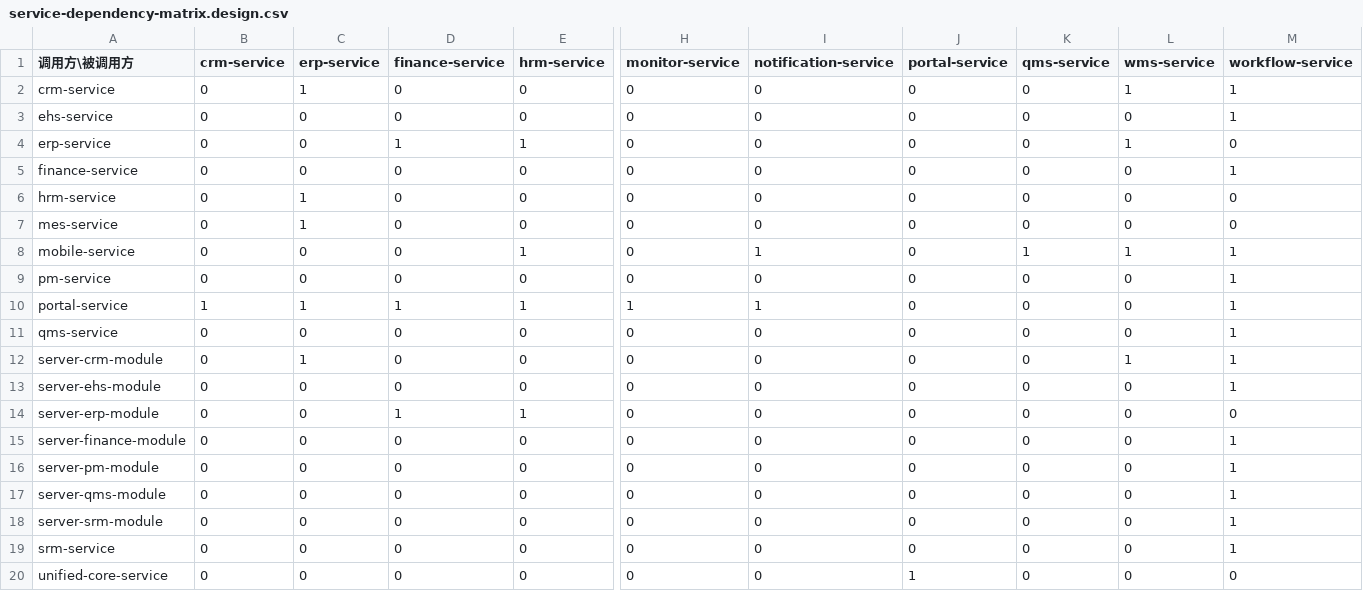
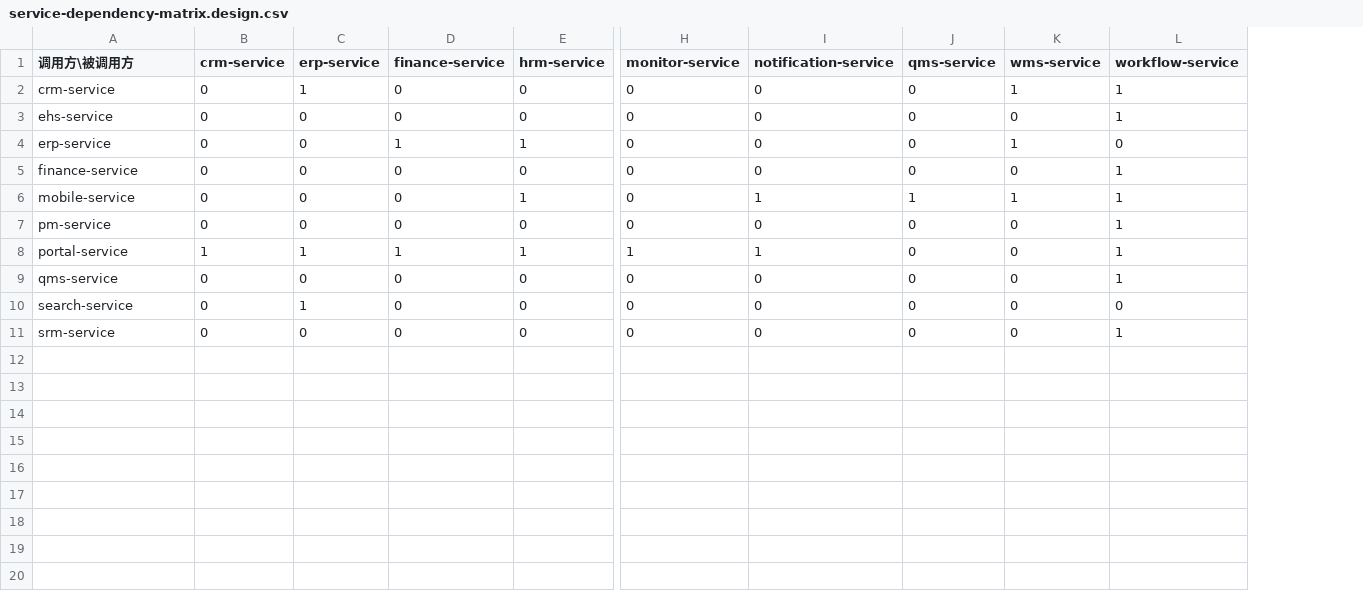
Before and after one commit to paulwy/TOPEMS, a CSV file: docs/architecture/service-topology/service-dependency-matrix.design.csv, drawn as a sheet; only a part is shown, gaps mark what is left out; removed rows and columns are numbered as before the commit, all else as after; rows hold the shown columns only; the diff names each change by its address in the sheet, - before the commit and + after, or states it on an @@ line.

Commit message:
B15: runtime 矩阵重采路径落地（埋点 + STATIC_DEPS 修正）
- 出站客户端埋点：shared-service-client execute_request/边缘方法
  record_service_call（TOPEMS_SERVICE_NAME env 标识调用方，target 由路径推导）
- 入站 token 埋点实测：auth 中间件 protected 路由边指标
  topems_service_to_service_calls_total{service=调用方,target=被调方} 正确采集
- --collect 重跑：runtime.csv 28 边/17 节点（search→erp 捕获）
- STATIC_DEPS 修正：删 3 残留环边（hrm→erp/mes→erp/unified-core→portal）
  + server-*-module 镜像行；补 search→erp 真实边（B1 引入）
- runtime vs design 一致性对比：仅 runtime 1 条（已补 design）、
  仅 design 27 条（本地无业务流量，预期）
- TODO: B15 完成标记

```diff
--- a/docs/architecture/service-topology/service-dependency-matrix.design.csv
+++ b/docs/architecture/service-topology/service-dependency-matrix.design.csv
-column J (portal-service), rows 2-5: all 0; rows 8-11: all 0; row 13: 0; row 19: 0
-row 6: hrm-service | 0 | 1 | 0 | 0 | 0 | 0 | 0 | 0 | 0 | 0
-row 7: mes-service | 0 | 1 | 0 | 0 | 0 | 0 | 0 | 0 | 0 | 0
-row 12: server-crm-module | 0 | 1 | 0 | 0 | 0 | 0 | 0 | 0 | 1 | 1
-A10 (调用方\被调用方): server-ehs-module
+A10 (调用方\被调用方): search-service
-C10 (erp-service): 0
+C10 (erp-service): 1
-L10 (workflow-service): 1
+L10 (workflow-service): 0
-row 14: server-erp-module | 0 | 0 | 1 | 1 | 0 | 0 | 0 | 0 | 0 | 0
-row 15: server-finance-module | 0 | 0 | 0 | 0 | 0 | 0 | 0 | 0 | 0 | 1
-row 16: server-pm-module | 0 | 0 | 0 | 0 | 0 | 0 | 0 | 0 | 0 | 1
-row 17: server-qms-module | 0 | 0 | 0 | 0 | 0 | 0 | 0 | 0 | 0 | 1
-row 18: server-srm-module | 0 | 0 | 0 | 0 | 0 | 0 | 0 | 0 | 0 | 1
-row 20: unified-core-service | 0 | 0 | 0 | 0 | 0 | 0 | 1 | 0 | 0 | 0
```
Also changed, not shown: docs/architecture/service-topology/service-dependency-matrix.runtime.csv, 7 other files.
